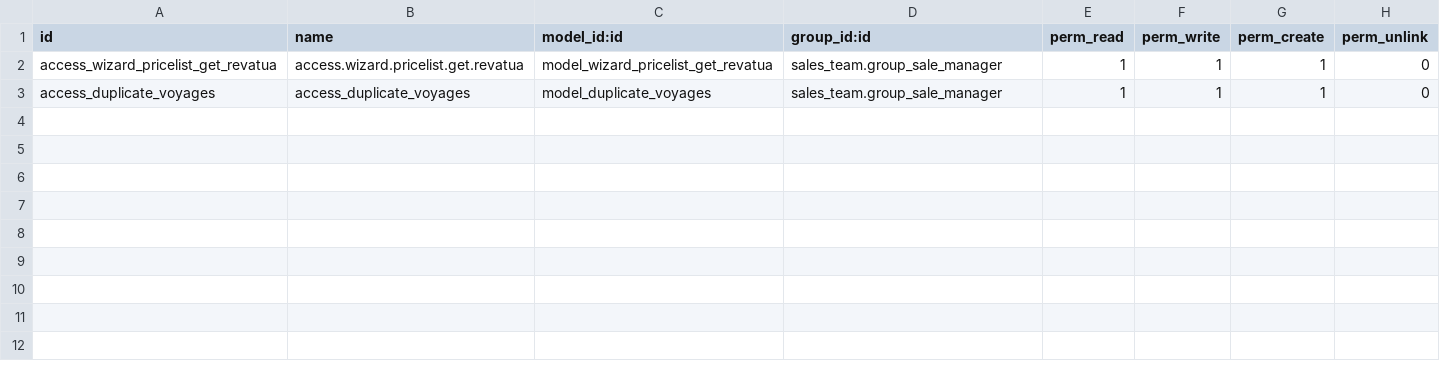
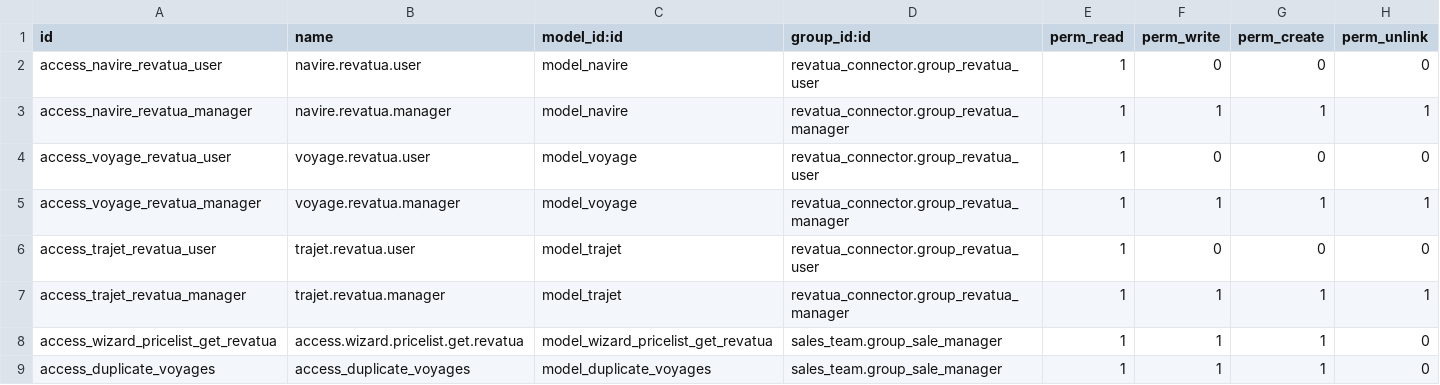
Before and after one commit to invitu/revatua_armateur, a CSV file: security/ir.model.access.csv, drawn as a sheet; the diff names each change by its address in the sheet, - before the commit and + after, or states it on an @@ line.

Commit message:
[ADD] Move voyage model from revatua_connector to revatua_armateur

```diff
--- a/security/ir.model.access.csv
+++ b/security/ir.model.access.csv
+row 2: access_navire_revatua_user | navire.revatua.user | model_navire | revatua_connector.group_revatua_user | 1 | 0 | 0 | 0
+row 3: access_navire_revatua_manager | navire.revatua.manager | model_navire | revatua_connector.group_revatua_manager | 1 | 1 | 1 | 1
+row 4: access_voyage_revatua_user | voyage.revatua.user | model_voyage | revatua_connector.group_revatua_user | 1 | 0 | 0 | 0
+row 5: access_voyage_revatua_manager | voyage.revatua.manager | model_voyage | revatua_connector.group_revatua_manager | 1 | 1 | 1 | 1
+row 6: access_trajet_revatua_user | trajet.revatua.user | model_trajet | revatua_connector.group_revatua_user | 1 | 0 | 0 | 0
+row 7: access_trajet_revatua_manager | trajet.revatua.manager | model_trajet | revatua_connector.group_revatua_manager | 1 | 1 | 1 | 1
```
Also changed, not shown: 5 other files.
